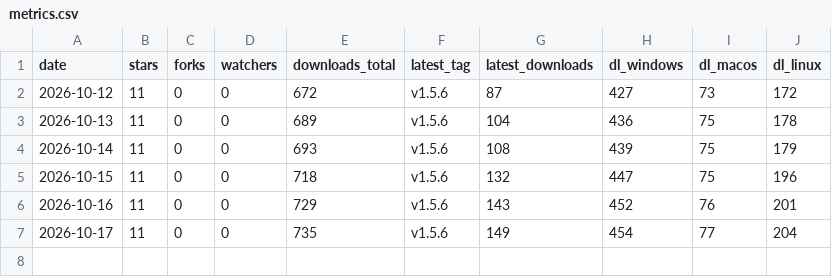
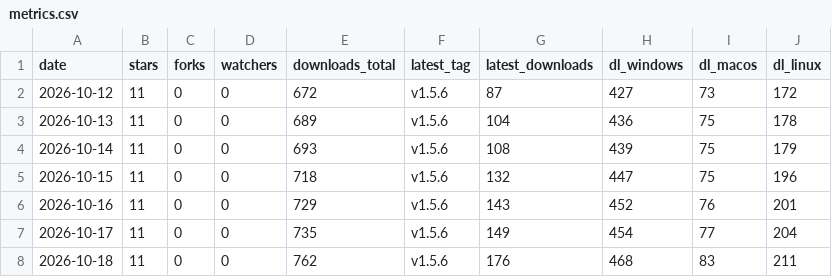
Before and after one commit to andriigordiienko/ShadowSecurityScanner-site, a CSV file: marketing/data/metrics.csv, drawn as a sheet.

```diff
--- a/marketing/data/metrics.csv
+++ b/marketing/data/metrics.csv
@@ -7 +7,2 @@ date,stars,forks,watchers,downloads_total,latest_tag,latest_downloads,dl_windows
 2026-10-17,11,0,0,735,v1.5.6,149,454,77,204
+2026-10-18,11,0,0,762,v1.5.6,176,468,83,211
```
Also changed, not shown: 1 other file.
